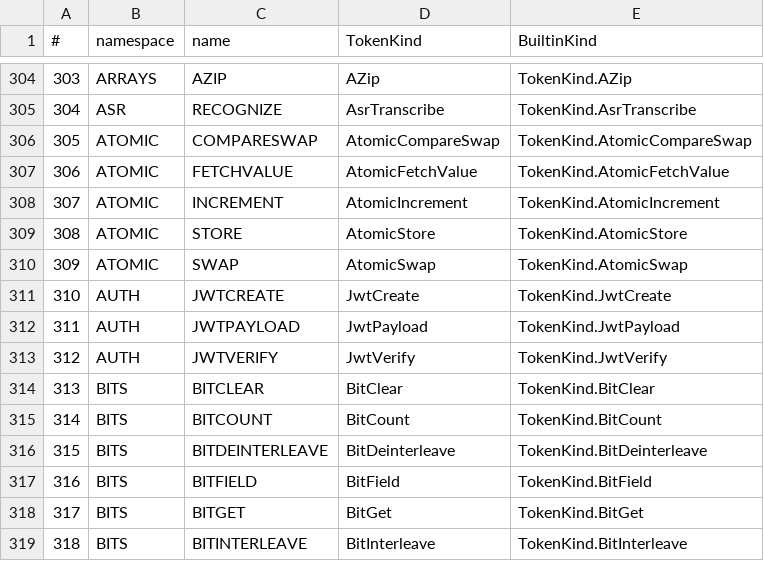
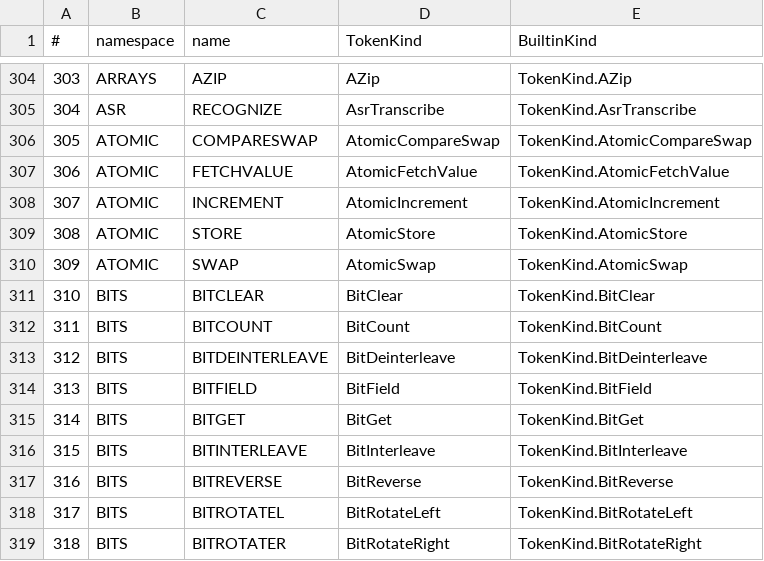
Before and after one commit to c-vision/GMBasic, a CSV file: GMBasicSharp/common/Registry/stdlib_tokens.csv, drawn as a sheet; only a part is shown, gaps mark what is left out; the shorter side is filled out with more unchanged rows; removed rows and columns are numbered as before the commit, all else as after; the diff names each change by its address in the sheet, - before the commit and + after, or states it on an @@ line.

Commit message:
AUTH (JWT) migrato a shared/libs/auth: rimossa la superficie builtin
- Nuova lib self-contained shared/libs/auth (libgmbauth): JWT HS256 con SHA-256/HMAC/
  base64url in C puro, nessuna dipendenza esterna. Export shared/include/auth.inc
  (namespace AUTH: JWTCREATE/JWTVERIFY/JWTPAYLOAD). Firma verificata contro OpenSSL.
- Rimossa la superficie builtin: StdLib.Auth.cs, 3 membri BuiltInFunction (1412-1414),
  keyword del lexer, mapping compilatore, handler IL/PCode, emitter C99, handler e
  dispatch VM/C, gmb_jwt_* dal runtime C e CommonLib/Jwt.cs (una sola implementazione).
- Test e sample AUTH invariati nella sostanza (IMPORT AUTH, niente REQUIRE: è una
  shared/libs, l'export è in shared/include). Aggiunto REQUIRE "crypto" ai due sample
  AUTH che usano CRYPTOGRAPHY (residuo della migrazione crypto).
- Registri rigenerati: 1315 funzioni canoniche, 0 gap su IL/PCodeVM/VMC/C99Native.
- Verifiche: auth/ 4/4 su 4 gambe; JwtDemo, SecureTokens, AuthFlowDemo 4/4 (parity4).
  JwtRouteDemo: IL/PCode/VM-C concordano; il C99 non esegue il sample-server (limite
  pre-esistente, non AUTH).

```diff
--- a/GMBasicSharp/common/Registry/stdlib_tokens.csv
+++ b/GMBasicSharp/common/Registry/stdlib_tokens.csv
-row 311: 310 | AUTH | JWTCREATE | JwtCreate | TokenKind.JwtCreate
-row 312: 311 | AUTH | JWTPAYLOAD | JwtPayload | TokenKind.JwtPayload
-row 313: 312 | AUTH | JWTVERIFY | JwtVerify | TokenKind.JwtVerify
@@ column A (#) renumbered from row 311 down @@
```
Also changed, not shown: GMBasicSharp/common/Registry/stdlib_tokens_unique.csv, GMBasicSharp/common/Registry/surface.csv, 37 other files.
